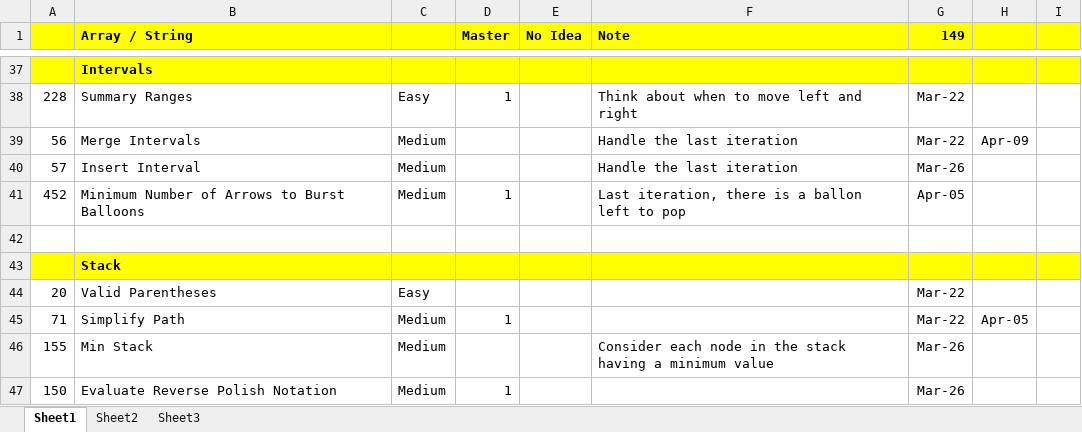
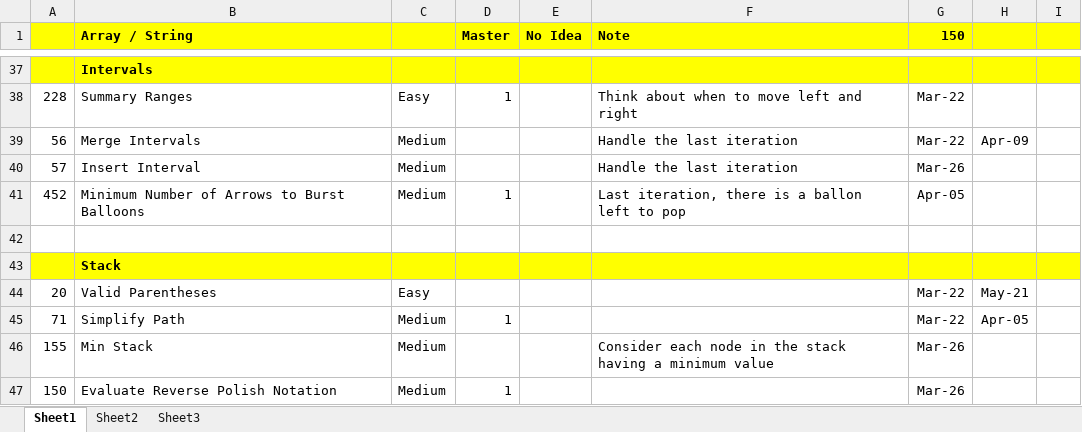
Before and after one commit to jhoonhan/leetCode, an Excel workbook: notes.xlsx, sheet Sheet1, drawn as a sheet; only a part is shown, gaps mark what is left out; values as stored, in another font and other column widths than the file's, no borders; conditional formats not drawn; the diff names each change by its address in the sheet, - before the commit and + after, or states it on an @@ line.

```diff
--- a/notes.xlsx (sheet Sheet1)
+++ b/notes.xlsx (sheet Sheet1)
-G1: 149
+G1: 150
-H44: (empty)
+H44: May-21
```
Also changed, not shown: 4 other files.
